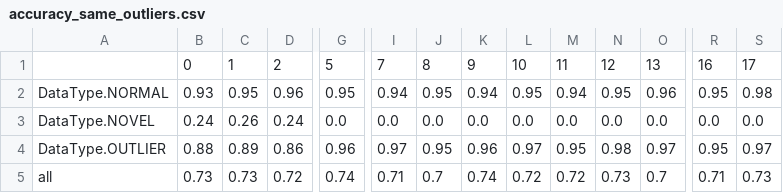
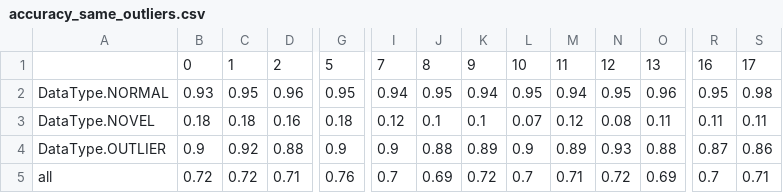
Before and after one commit to Dragoshel/P7_Outlier, a CSV file: results_10/accuracy_same_outliers.csv, drawn as a sheet; only a part is shown, gaps mark what is left out; removed rows and columns are numbered as before the commit, all else as after; rows hold the shown columns only; the diff covers the shown part only; the diff names each change by its address in the sheet, - before the commit and + after, or states it on an @@ line.

```diff
--- a/results_10/accuracy_same_outliers.csv
+++ b/results_10/accuracy_same_outliers.csv
-row 3: DataType.NOVEL | 0.24 | 0.26 | 0.24 | 0.0 | 0.0 | 0.0 | 0.0 | 0.0 | 0.0 | 0.0 | 0.0 | 0.0 | 0.0
-row 4: DataType.OUTLIER | 0.88 | 0.89 | 0.86 | 0.96 | 0.97 | 0.95 | 0.96 | 0.97 | 0.95 | 0.98 | 0.97 | 0.95 | 0.97
+row 3: DataType.NOVEL | 0.18 | 0.18 | 0.16 | 0.18 | 0.12 | 0.1 | 0.1 | 0.07 | 0.12 | 0.08 | 0.11 | 0.11 | 0.11
+row 4: DataType.OUTLIER | 0.9 | 0.92 | 0.88 | 0.9 | 0.9 | 0.88 | 0.89 | 0.9 | 0.89 | 0.93 | 0.88 | 0.87 | 0.86
-B5: 0.73
+B5: 0.72
-C5: 0.73
+C5: 0.72
-D5: 0.72
+D5: 0.71
-G5: 0.74
+G5: 0.76
-I5: 0.71
+I5: 0.7
-J5: 0.7
+J5: 0.69
-K5: 0.74
+K5: 0.72
-L5: 0.72
+L5: 0.7
-M5: 0.72
+M5: 0.71
-N5: 0.73
+N5: 0.72
-O5: 0.7
+O5: 0.69
-R5: 0.71
+R5: 0.7
-S5: 0.73
+S5: 0.71
```
Also changed, not shown: 2 edited cells elsewhere in this file, results_novel_only/accuracy_novel_8.csv, 14 other files.
